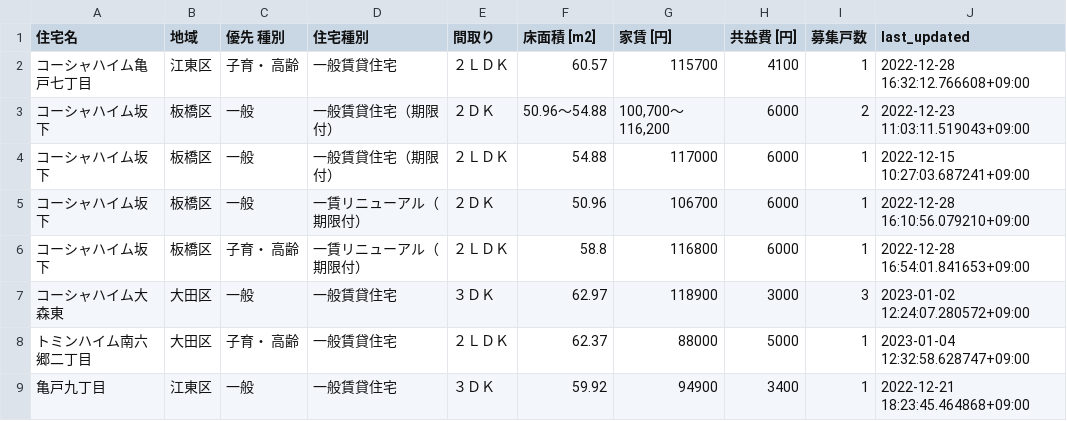
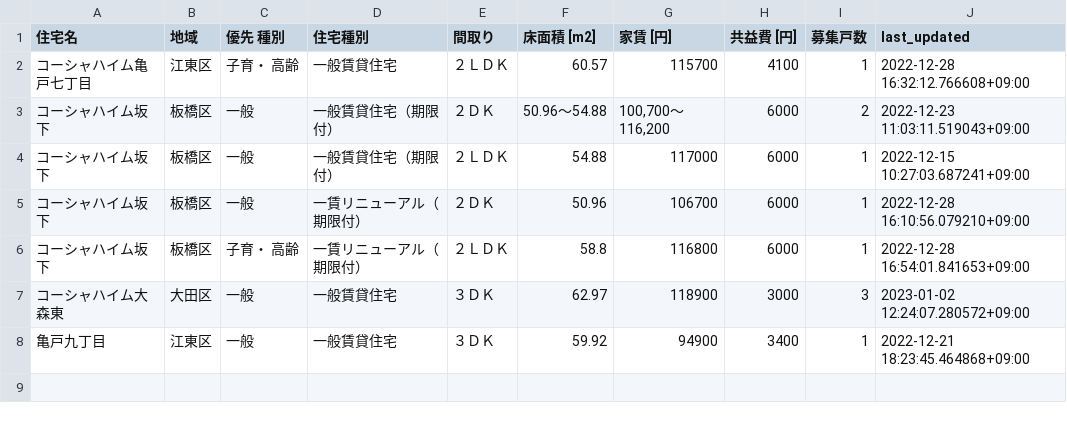
Before and after one commit to kj-9/jkk-py, a CSV file: state.csv, drawn as a sheet.

```diff
--- a/state.csv
+++ b/state.csv
@@ -7,3 +7,2 @@
 コーシャハイム大森東,大田区,一般,一般賃貸住宅,３ＤＫ,62.97,118900,3000,3,2023-01-02 12:24:07.280572+09:00
-トミンハイム南六郷二丁目,大田区,子育・ 高齢,一般賃貸住宅,２ＬＤＫ,62.37,88000,5000,1,2023-01-04 12:32:58.628747+09:00
 亀戸九丁目,江東区,一般,一般賃貸住宅,３ＤＫ,59.92,94900,3400,1,2022-12-21 18:23:45.464868+09:00
```
